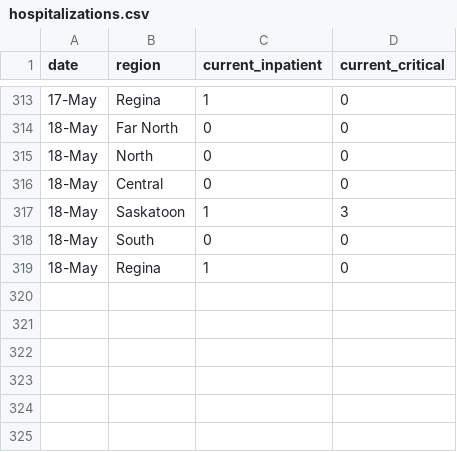
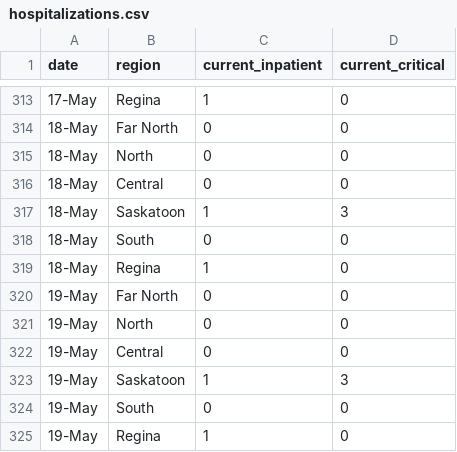
Before and after one commit to noahlittle/SaskOpenCOVID19Data, a CSV file: hospitalizations.csv, drawn as a sheet; only a part is shown, gaps mark what is left out.

```diff
--- a/hospitalizations.csv
+++ b/hospitalizations.csv
@@ -319 +319,7 @@ date,region,current_inpatient,current_critical
 18-May,Regina,1,0
+19-May,Far North,0,0
+19-May,North,0,0
+19-May,Central,0,0
+19-May,Saskatoon,1,3
+19-May,South,0,0
+19-May,Regina,1,0
```
Also changed, not shown: cases.csv, cases_aggregate.csv, 2 other files.
